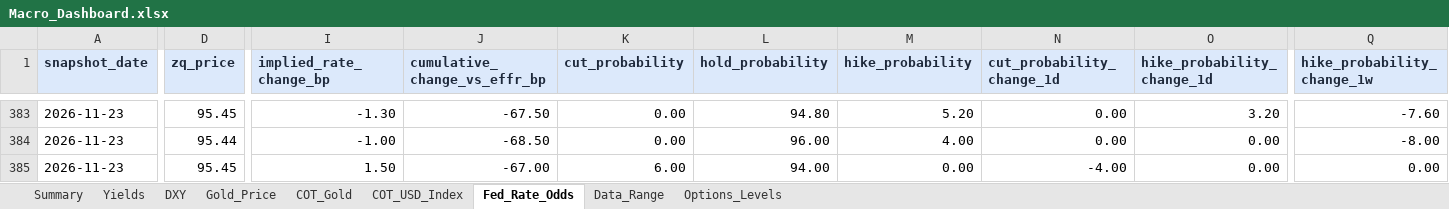
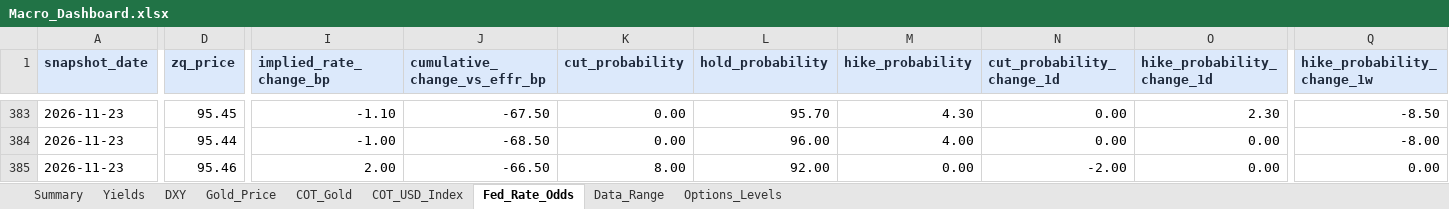
Before and after one commit to velourofficialdev/macro-dashboard, an Excel workbook: Macro_Dashboard.xlsx, sheet Fed_Rate_Odds, drawn as a sheet; only a part is shown, gaps mark what is left out; values as stored, in another font and other column widths than the file's, no borders; the diff covers the shown part only; the diff names each change by its address in the sheet, - before the commit and + after, or states it on an @@ line.

```diff
--- a/Macro_Dashboard.xlsx (sheet Fed_Rate_Odds)
+++ b/Macro_Dashboard.xlsx (sheet Fed_Rate_Odds)
-I383 (implied_rate_change_bp): -1.30
+I383 (implied_rate_change_bp): -1.10
-L383 (hold_probability): 94.80
+L383 (hold_probability): 95.70
-M383 (hike_probability): 5.20
+M383 (hike_probability): 4.30
-O383 (hike_probability_change_1d): 3.20
+O383 (hike_probability_change_1d): 2.30
-Q383 (hike_probability_change_1w): -7.60
+Q383 (hike_probability_change_1w): -8.50
-D385 (zq_price): 95.45
+D385 (zq_price): 95.46
-I385 (implied_rate_change_bp): 1.50
+I385 (implied_rate_change_bp): 2.00
-J385 (cumulative_change_vs_effr_bp): -67.00
+J385 (cumulative_change_vs_effr_bp): -66.50
-K385 (cut_probability): 6.00
+K385 (cut_probability): 8.00
-L385 (hold_probability): 94.00
+L385 (hold_probability): 92.00
-N385 (cut_probability_change_1d): -4.00
+N385 (cut_probability_change_1d): -2.00
```
Also changed, not shown: 30 edited cells elsewhere in this sheet, sheet Data_Range, sheet Gold_Price, 1 other file.
